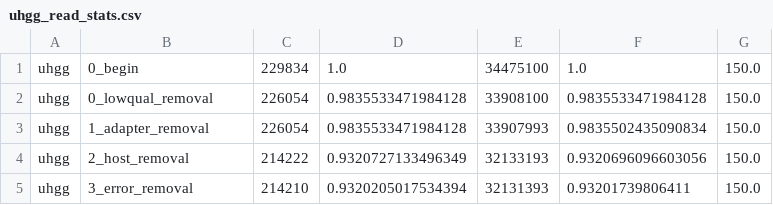
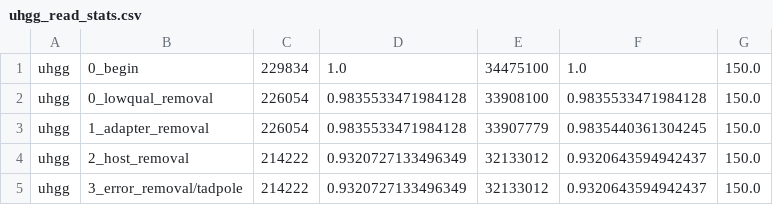
Before and after one commit to MetaSUB-CAMP/camp_short-read-quality-control, a CSV file: test_data/test_out/short_read_qc/4_summary/uhgg_read_stats.csv, drawn as a sheet.

```diff
--- a/test_data/test_out/short_read_qc/4_summary/uhgg_read_stats.csv
+++ b/test_data/test_out/short_read_qc/4_summary/uhgg_read_stats.csv
@@ -2,4 +2,4 @@ uhgg,0_begin,229834,1.0,34475100,1.0,150.0
 uhgg,0_lowqual_removal,226054,0.9835533471984128,33908100,0.9835533471984128,150.0
-uhgg,1_adapter_removal,226054,0.9835533471984128,33907993,0.9835502435090834,150.0
-uhgg,2_host_removal,214222,0.9320727133496349,32133193,0.9320696096603056,150.0
-uhgg,3_error_removal,214210,0.9320205017534394,32131393,0.93201739806411,150.0
+uhgg,1_adapter_removal,226054,0.9835533471984128,33907779,0.9835440361304245,150.0
+uhgg,2_host_removal,214222,0.9320727133496349,32133012,0.9320643594942437,150.0
+uhgg,3_error_removal/tadpole,214222,0.9320727133496349,32133012,0.9320643594942437,150.0
```
Also changed, not shown: test_data/test_out/short_read_qc/final_reports/read_stats.csv, test_data/test_out/short_read_qc/final_reports/samples.csv, 49 other files.
